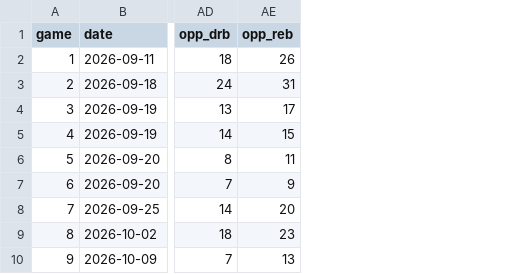
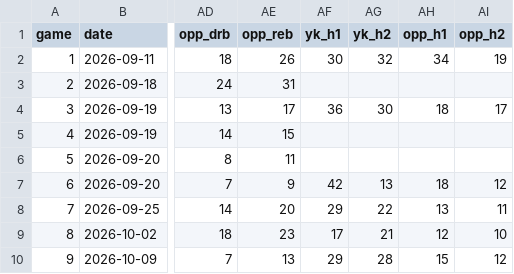
Before and after one commit to rponsford/SMHS-young-knights-stats, a CSV file: data/games.csv, drawn as a sheet; only a part is shown, gaps mark what is left out; the diff names each change by its address in the sheet, - before the commit and + after, or states it on an @@ line.

```diff
--- a/data/games.csv
+++ b/data/games.csv
+column AF (yk_h1), rows 2-10: 30 |  | 36 |  |  | 42 | 29 | 17 | 29
+column AG (yk_h2), rows 2-10: 32 |  | 30 |  |  | 13 | 22 | 21 | 28
+column AH (opp_h1), rows 2-10: 34 |  | 18 |  |  | 18 | 13 | 12 | 15
+column AI (opp_h2), rows 2-10: 19 |  | 17 |  |  | 12 | 11 | 10 | 12
```
Also changed, not shown: 1 other file.
